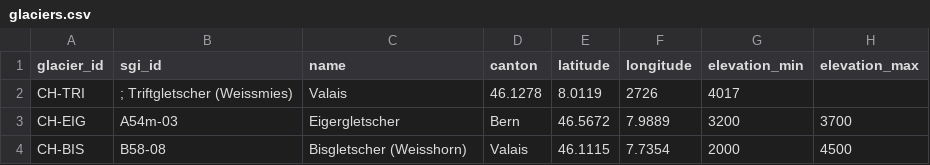
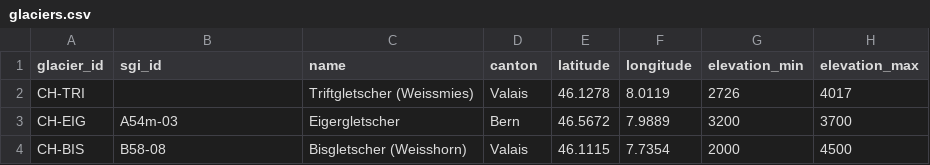
Before and after one commit to valentinaheld/Swiss-Glacier-Events-Database, a CSV file: data/metadata/glaciers.csv, drawn as a sheet.

Commit message:
Fix missing sgi_id for Triftgletscher entry

```diff
--- a/data/metadata/glaciers.csv
+++ b/data/metadata/glaciers.csv
@@ -1,3 +1,3 @@
 glacier_id, sgi_id, name, canton, latitude, longitude, elevation_min, elevation_max
-CH-TRI, ; Triftgletscher (Weissmies), Valais, 46.1278, 8.0119, 2726, 4017
+CH-TRI, , Triftgletscher (Weissmies), Valais, 46.1278, 8.0119, 2726, 4017
 CH-EIG, A54m-03, Eigergletscher, Bern, 46.5672, 7.9889, 3200, 3700
```
